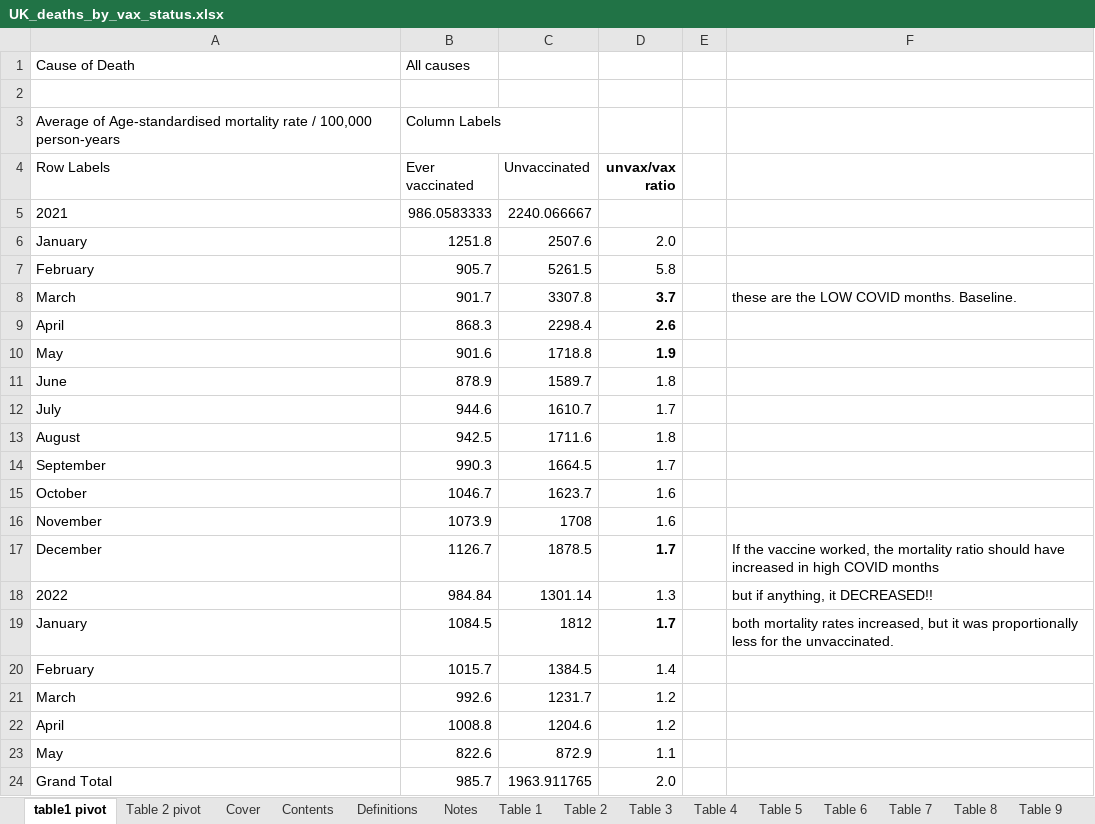
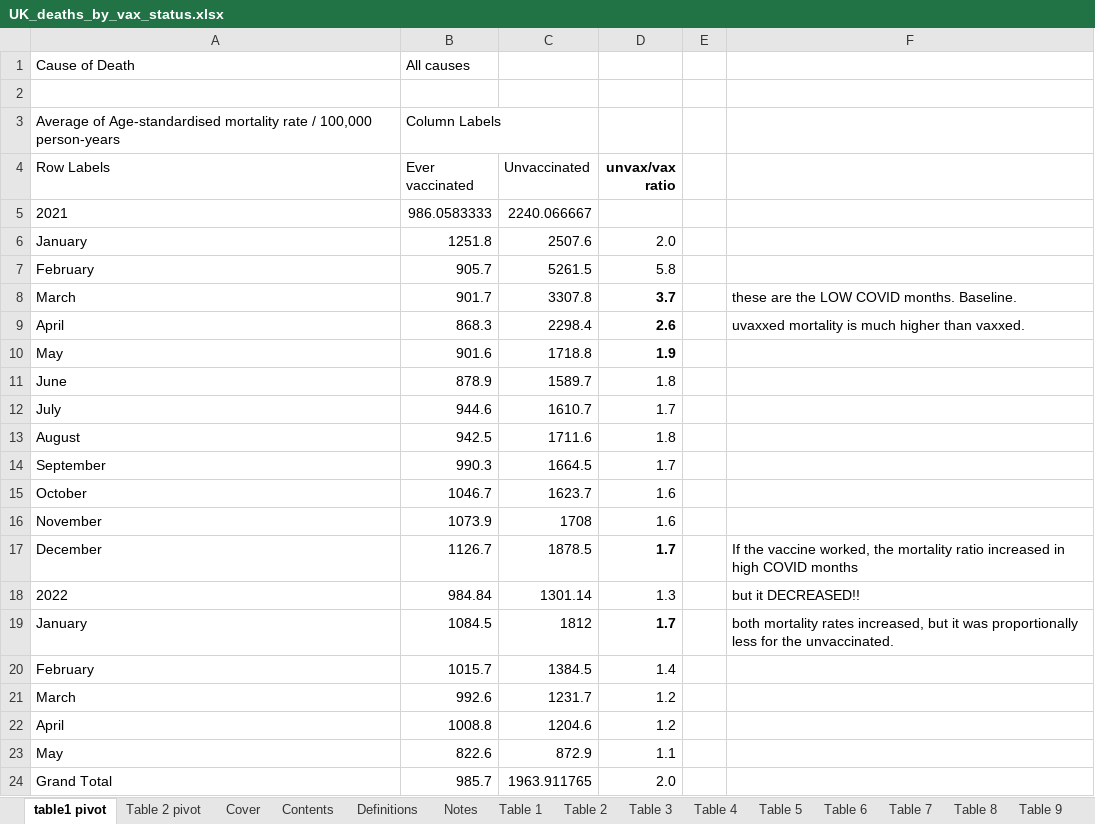
Before and after one commit to skirsch/covid, an Excel workbook: UK/UK_deaths_by_vax_status.xlsx, sheet table1 pivot, drawn as a sheet; values as stored, in another font and other column widths than the file's, no borders; charts and pictures not drawn; the diff names each change by its address in the sheet, - before the commit and + after, or states it on an @@ line.

```diff
--- a/UK/UK_deaths_by_vax_status.xlsx (sheet table1 pivot)
+++ b/UK/UK_deaths_by_vax_status.xlsx (sheet table1 pivot)
-F9: (empty)
+F9: uvaxxed mortality is much higher than vaxxed.
-F17: …mortality ratio should have increased in…
+F17: …mortality ratio increased in…
-F18: but if anything, it DECREASED!!
+F18: but it DECREASED!!
```
Also changed, not shown: calculators/ve_lives_saved_calculator.xlsx.
